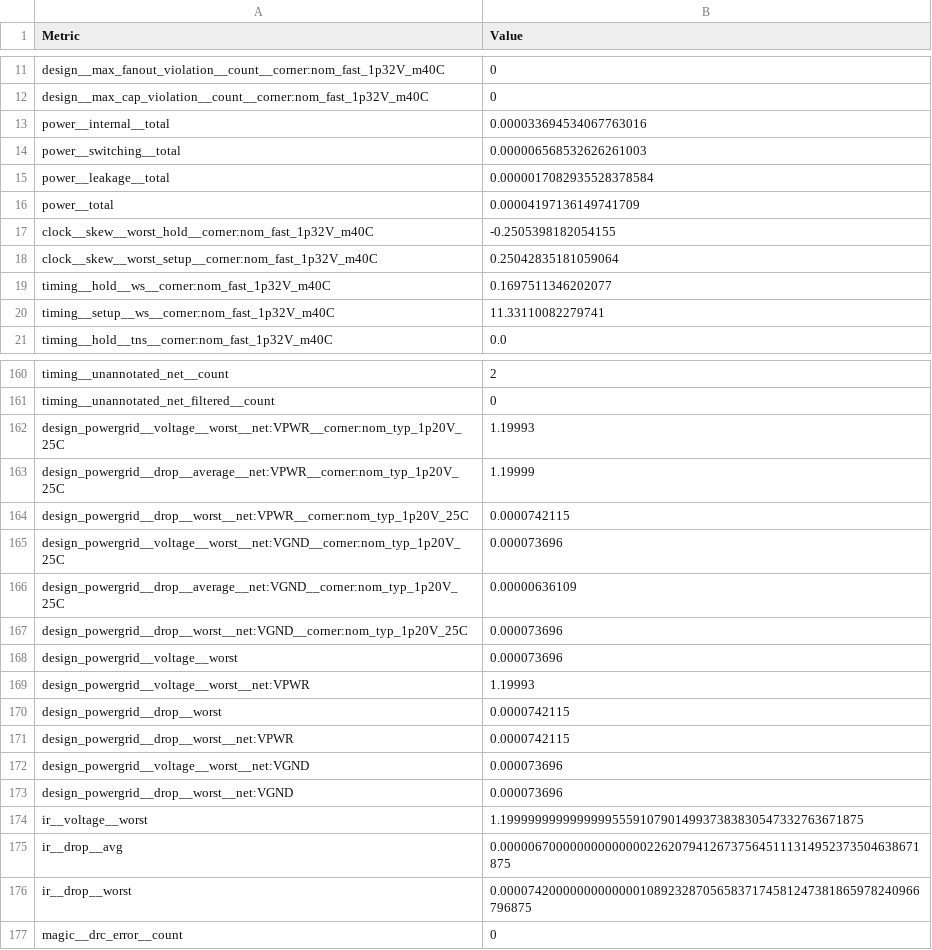
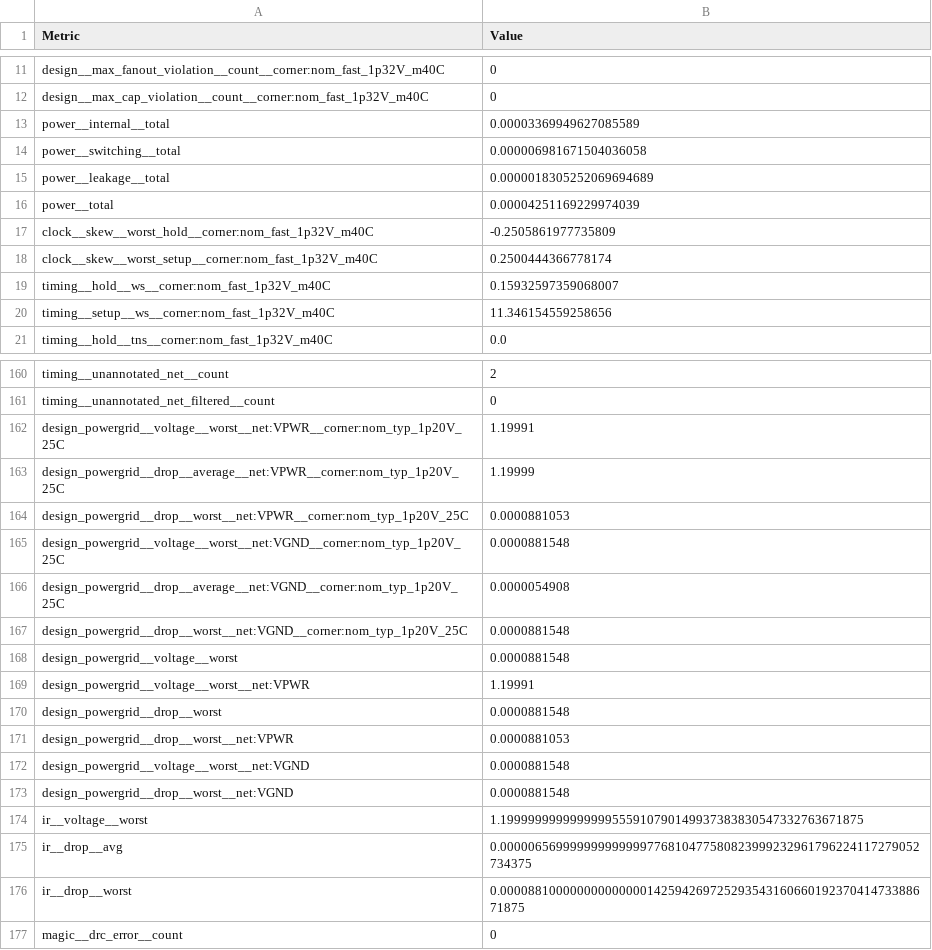
Before and after one commit to ttcodebot/tinytapeout-ihp-0p4-staging, a CSV file: projects/tt_um_factory_test/stats/metrics.csv, drawn as a sheet; only a part is shown, gaps mark what is left out; the diff covers the shown part only.

```diff
--- a/projects/tt_um_factory_test/stats/metrics.csv
+++ b/projects/tt_um_factory_test/stats/metrics.csv
@@ -12,10 +12,10 @@ design__max_fanout_violation__count__corner:nom_fast_1p32V_m40C,0
 design__max_cap_violation__count__corner:nom_fast_1p32V_m40C,0
-power__internal__total,0.000033694534067763016
-power__switching__total,0.000006568532626261003
-power__leakage__total,0.0000017082935528378584
-power__total,0.00004197136149741709
-clock__skew__worst_hold__corner:nom_fast_1p32V_m40C,-0.2505398182054155
-clock__skew__worst_setup__corner:nom_fast_1p32V_m40C,0.25042835181059064
-timing__hold__ws__corner:nom_fast_1p32V_m40C,0.1697511346202077
-timing__setup__ws__corner:nom_fast_1p32V_m40C,11.33110082279741
+power__internal__total,0.00003369949627085589
+power__switching__total,0.000006981671504036058
+power__leakage__total,0.0000018305252069694689
+power__total,0.00004251169229974039
+clock__skew__worst_hold__corner:nom_fast_1p32V_m40C,-0.2505861977735809
+clock__skew__worst_setup__corner:nom_fast_1p32V_m40C,0.2500444366778174
+timing__hold__ws__corner:nom_fast_1p32V_m40C,0.15932597359068007
+timing__setup__ws__corner:nom_fast_1p32V_m40C,11.346154559258656
 timing__hold__tns__corner:nom_fast_1p32V_m40C,0.0
@@ -161,17 +161,17 @@ timing__unannotated_net__count,2
 timing__unannotated_net_filtered__count,0
-design_powergrid__voltage__worst__net:VPWR__corner:nom_typ_1p20V_25C,1.19993
+design_powergrid__voltage__worst__net:VPWR__corner:nom_typ_1p20V_25C,1.19991
 design_powergrid__drop__average__net:VPWR__corner:nom_typ_1p20V_25C,1.19999
-design_powergrid__drop__worst__net:VPWR__corner:nom_typ_1p20V_25C,0.0000742115
-design_powergrid__voltage__worst__net:VGND__corner:nom_typ_1p20V_25C,0.000073696
-design_powergrid__drop__average__net:VGND__corner:nom_typ_1p20V_25C,0.00000636109
-design_powergrid__drop__worst__net:VGND__corner:nom_typ_1p20V_25C,0.000073696
-design_powergrid__voltage__worst,0.000073696
-design_powergrid__voltage__worst__net:VPWR,1.19993
-design_powergrid__drop__worst,0.0000742115
-design_powergrid__drop__worst__net:VPWR,0.0000742115
-design_powergrid__voltage__worst__net:VGND,0.000073696
-design_powergrid__drop__worst__net:VGND,0.000073696
+design_powergrid__drop__worst__net:VPWR__corner:nom_typ_1p20V_25C,0.0000881053
+design_powergrid__voltage__worst__net:VGND__corner:nom_typ_1p20V_25C,0.0000881548
+design_powergrid__drop__average__net:VGND__corner:nom_typ_1p20V_25C,0.0000054908
+design_powergrid__drop__worst__net:VGND__corner:nom_typ_1p20V_25C,0.0000881548
+design_powergrid__voltage__worst,0.0000881548
+design_powergrid__voltage__worst__net:VPWR,1.19991
+design_powergrid__drop__worst,0.0000881548
+design_powergrid__drop__worst__net:VPWR,0.0000881053
+design_powergrid__voltage__worst__net:VGND,0.0000881548
+design_powergrid__drop__worst__net:VGND,0.0000881548
 ir__voltage__worst,1.1999999999999999555910790149937383830547332763671875
-ir__drop__avg,0.000006700000000000000226207941267375645111314952373504638671875
-ir__drop__worst,0.000074200000000000001089232870565837174581247381865978240966796875
+ir__drop__avg,0.000006569999999999999776810477580823999232961796224117279052734375
+ir__drop__worst,0.00008810000000000000014259426972529354316066019237041473388671875
 magic__drc_error__count,0
```
Also changed, not shown: 45 edited cells elsewhere in this file, 7 other files.
